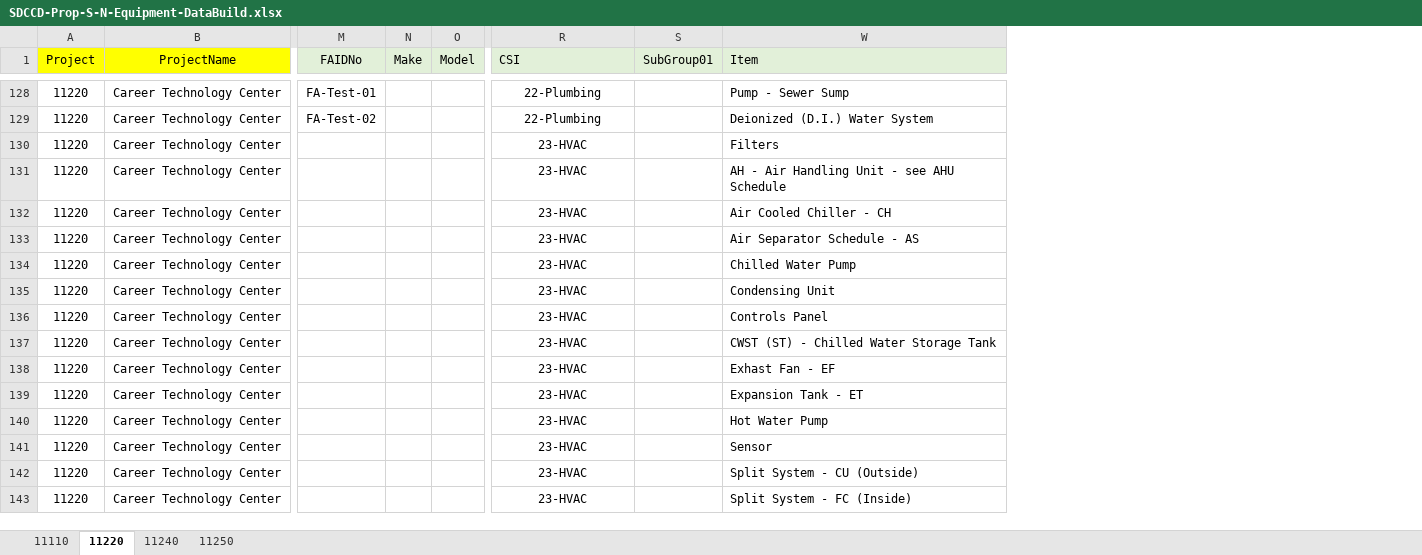
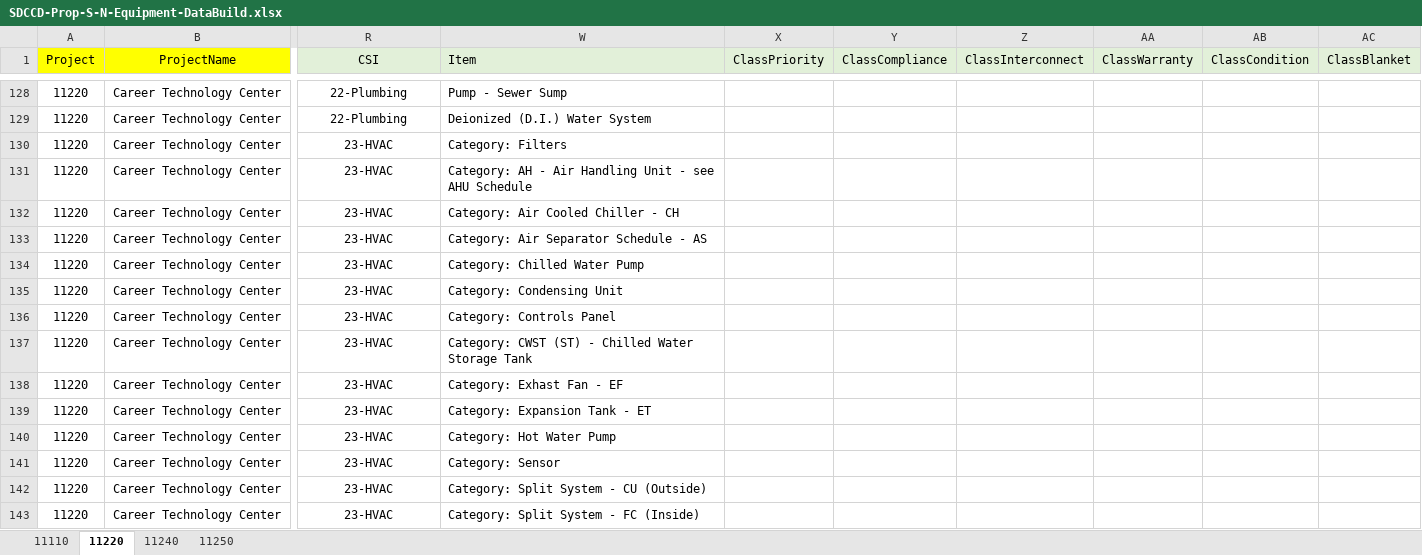
Before and after one commit to stevedowpe/Project-03, an Excel workbook: resource/SDCCD-Prop-S-N-Equipment-DataBuild.xlsx, sheet 11220, drawn as a sheet; only a part is shown, gaps mark what is left out; values as stored, in another font and other column widths than the file's, no borders; conditional formats not drawn; removed rows and columns are numbered as before the commit, all else as after; the diff covers the shown part only; the diff names each change by its address in the sheet, - before the commit and + after, or states it on an @@ line.

Commit message:
Named equipment rows at categories unless specific equipment item selected

```diff
--- a/resource/SDCCD-Prop-S-N-Equipment-DataBuild.xlsx (sheet 11220)
+++ b/resource/SDCCD-Prop-S-N-Equipment-DataBuild.xlsx (sheet 11220)
@@ column M (FAIDNo) hidden, rows 128-129: FA-Test-01 | FA-Test-02 @@
@@ column N (Make) hidden, empty @@
@@ column O (Model) hidden, empty @@
@@ column S (SubGroup01) hidden, empty @@
@@ column X (ClassPriority) unhidden, empty @@
@@ column Y (ClassCompliance) unhidden, empty @@
@@ column Z (ClassInterconnect) unhidden, empty @@
@@ column AA (ClassWarranty) unhidden, empty @@
@@ column AB (ClassCondition) unhidden, empty @@
@@ column AC (ClassBlanket) unhidden, empty @@
-R1 alignment: left
+R1 alignment: center
-W130 (Item): Filters
+W130 (Item): Category: Filters
-W131 (Item): AH -…
+W131 (Item): Category: AH -…
-W132 (Item): Air Cooled Chiller - CH
+W132 (Item): Category: Air Cooled Chiller - CH
-W133 (Item): Air Separator Schedule - AS
+W133 (Item): Category: Air Separator Schedule - AS
-W134 (Item): Chilled Water Pump
+W134 (Item): Category: Chilled Water Pump
-W135 (Item): Condensing Unit
+W135 (Item): Category: Condensing Unit
-W136 (Item): Controls Panel
+W136 (Item): Category: Controls Panel
-W137 (Item): CWST (ST) - Chilled Water Storage Tank
+W137 (Item): Category: CWST (ST) - Chilled Water Storage Tank
-W138 (Item): Exhast Fan - EF
+W138 (Item): Category: Exhast Fan - EF
-W139 (Item): Expansion Tank - ET
+W139 (Item): Category: Expansion Tank - ET
-W140 (Item): Hot Water Pump
+W140 (Item): Category: Hot Water Pump
-W141 (Item): Sensor
+W141 (Item): Category: Sensor
-W142 (Item): Split System - CU (Outside)
+W142 (Item): Category: Split System - CU (Outside)
-W143 (Item): Split System - FC (Inside)
+W143 (Item): Category: Split System - FC (Inside)
```
Also changed, not shown: 300 edited cells and cell formats elsewhere in this sheet, sheet 11250, sheet 11240, sheet 11110.
